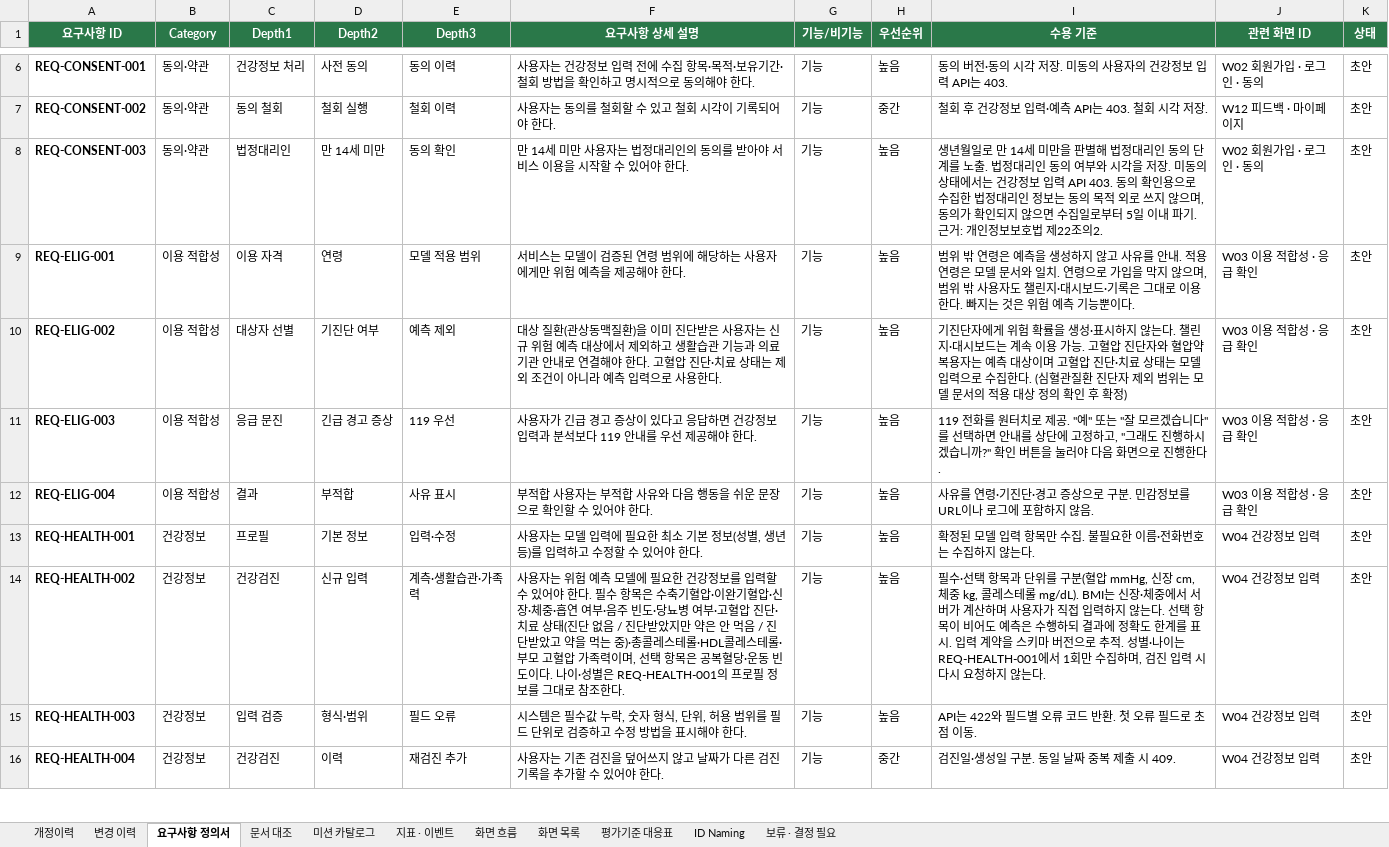
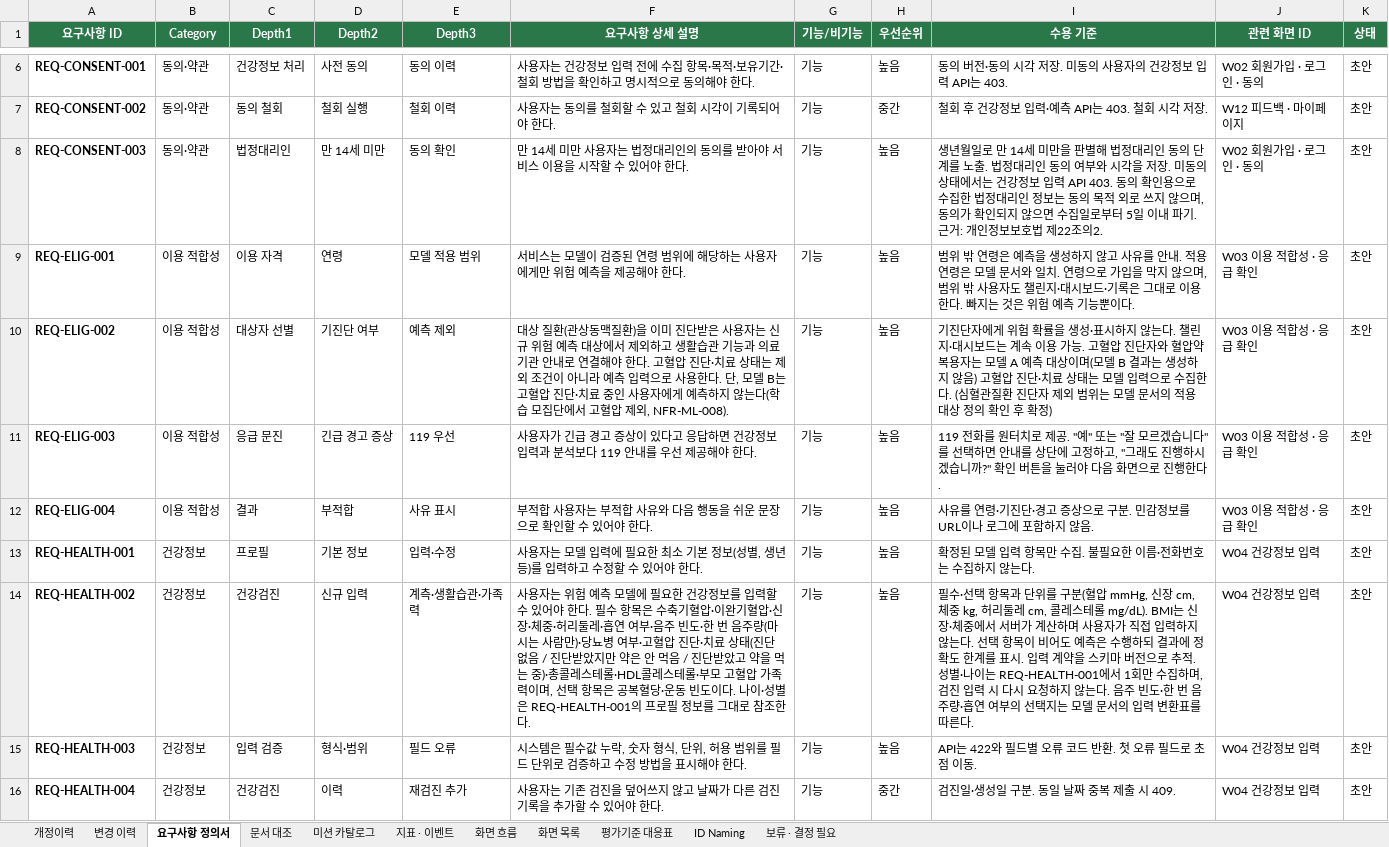
Before and after one commit to AI-HealthCare-06/AH_06_03, an Excel workbook: docs/요구사항_정의서_파이온.xlsx, sheet 요구사항 정의서, drawn as a sheet; only a part is shown, gaps mark what is left out; values as stored, in another font and other column widths than the file's, no borders; the diff covers the shown part only; the diff names each change by its address in the sheet, - before the commit and + after, or states it on an @@ line.

```diff
--- a/docs/요구사항_정의서_파이온.xlsx (sheet 요구사항 정의서)
+++ b/docs/요구사항_정의서_파이온.xlsx (sheet 요구사항 정의서)
-F10 (요구사항 상세 설명): …용한다.
+F10 (요구사항 상세 설명): …용한다. 단, 모델 B는 고혈압 진단·치료 중인 사용자에게 예측하지 않는다(학습 모집단에서 고혈압 제외, NFR-ML-008).
-I10 (수용 기준): …용자는 예측 대상이며 고혈압…
+I10 (수용 기준): …용자는 모델 A 예측 대상이며(모델 B 결과는 생성하지 않음) 고혈압…
-F14 (요구사항 상세 설명): …·체중·흡연 여부·음주 빈도·당뇨병…
+F14 (요구사항 상세 설명): …·체중·허리둘레·흡연 여부·음주 빈도·한 번 음주량(마시는 사람만)·당뇨병…
-I14 (수용 기준): …체중 kg, 콜레스테롤 mg/dL). BMI는 신장·체중에서 서버가 계산하며 사용자가 직접 입력하지 않는다. 선택 항목이 비어도 예측은 수행하되 결과에 정확도 한계를 표시. 입력 계약을 스키마 버전으로 추적. 성별·나이는 REQ-HEALTH-001에서 1회만 수집하며, 검진 입력 시 다시 요청하지 않는다.
+I14 (수용 기준): …체중 kg, 허리둘레 cm, 콜레스테롤 mg/dL). BMI는 신장·체중에서 서버가 계산하며 사용자가 직접 입력하지 않는다. 선택 항목이 비어도 예측은 수행하되 결과에 정확도 한계를 표시. 입력 계약을 스키마 버전으로 추적. 성별·나이는 REQ-HEALTH-001에서 1회만 수집하며, 검진 입력 시 다시 요청하지 않는다. 음주 빈도·한 번 음주량·흡연 여부의 선택지는 모델 문서의 입력 변환표를 따른다.
```
Also changed, not shown: 2 added rows and 13 edited cells elsewhere in this sheet, sheet 변경 이력, sheet 개정이력, sheet 문서 대조.
